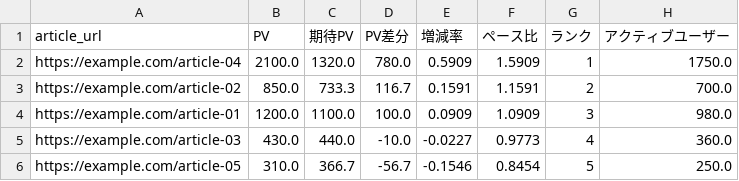
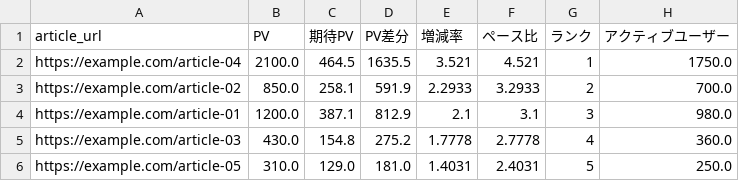
Before and after one commit to miuratakumi-ctrl/HTMLCSS, a CSV file: output/report.csv, drawn as a sheet; only a part is shown; the diff names each change by its address in the sheet, - before the commit and + after, or states it on an @@ line.

```diff
--- a/output/report.csv
+++ b/output/report.csv
-C2 (期待PV): 1320.0
+C2 (期待PV): 464.5
-D2 (PV差分): 780.0
+D2 (PV差分): 1635.5
-E2 (増減率): 0.5909
+E2 (増減率): 3.521
-F2 (ペース比): 1.5909
+F2 (ペース比): 4.521
-C3 (期待PV): 733.3
+C3 (期待PV): 258.1
-D3 (PV差分): 116.7
+D3 (PV差分): 591.9
-E3 (増減率): 0.1591
+E3 (増減率): 2.2933
-F3 (ペース比): 1.1591
+F3 (ペース比): 3.2933
-C4 (期待PV): 1100.0
+C4 (期待PV): 387.1
-D4 (PV差分): 100.0
+D4 (PV差分): 812.9
-E4 (増減率): 0.0909
+E4 (増減率): 2.1
-F4 (ペース比): 1.0909
+F4 (ペース比): 3.1
-C5 (期待PV): 440.0
+C5 (期待PV): 154.8
-D5 (PV差分): -10.0
+D5 (PV差分): 275.2
-E5 (増減率): -0.0227
+E5 (増減率): 1.7778
-F5 (ペース比): 0.9773
+F5 (ペース比): 2.7778
-C6 (期待PV): 366.7
+C6 (期待PV): 129.0
-D6 (PV差分): -56.7
+D6 (PV差分): 181.0
-E6 (増減率): -0.1546
+E6 (増減率): 1.4031
-F6 (ペース比): 0.8454
+F6 (ペース比): 2.4031
```
